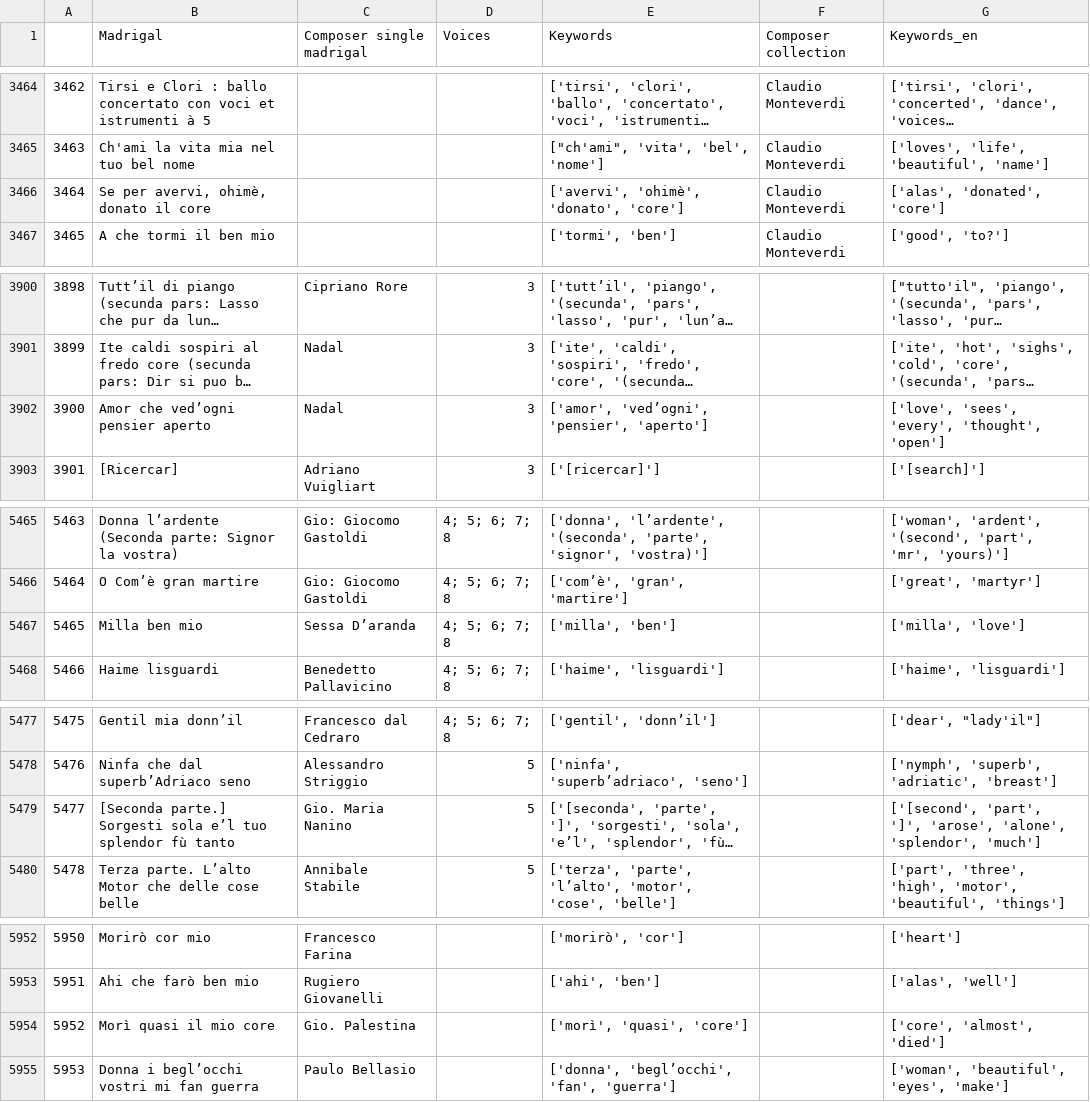
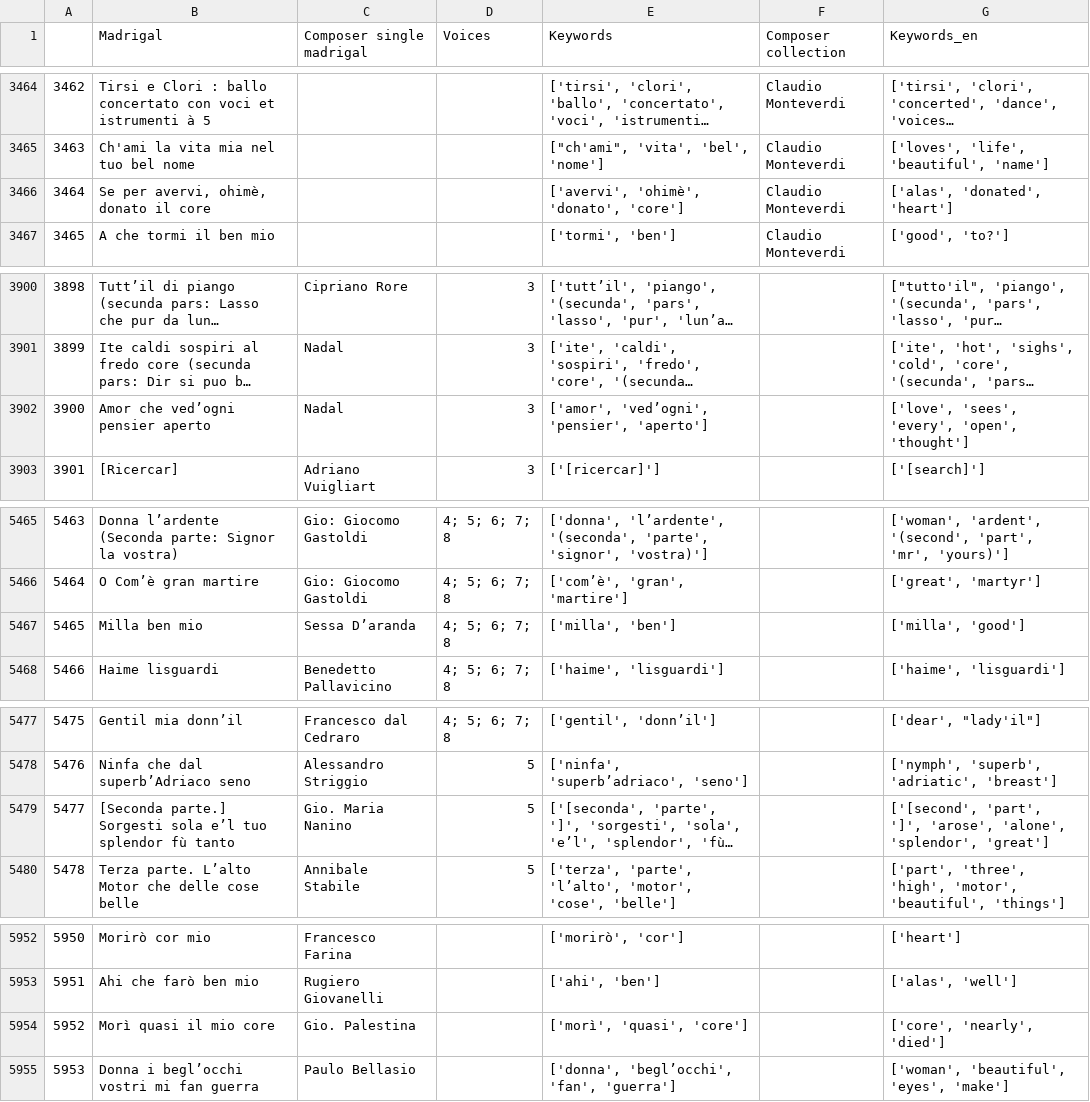
Before and after one commit to Madrigalis/Madrigalis.github.io, a CSV file: data/final datasets/madrigals_by_title.csv, drawn as a sheet; only a part is shown, gaps mark what is left out; long unchanged cells end in …; the diff covers the shown part only; the diff names each change by its address in the sheet, - before the commit and + after, or states it on an @@ line.

```diff
--- a/data/final datasets/madrigals_by_title.csv
+++ b/data/final datasets/madrigals_by_title.csv
-G3466 (Keywords_en): ['alas', 'donated', 'core']
+G3466 (Keywords_en): ['alas', 'donated', 'heart']
-G3902 (Keywords_en): ['love', 'sees', 'every', 'thought', 'open']
+G3902 (Keywords_en): ['love', 'sees', 'every', 'open', 'thought']
-G5467 (Keywords_en): ['milla', 'love']
+G5467 (Keywords_en): ['milla', 'good']
-G5479 (Keywords_en): …'alone', 'splendor', 'much']
+G5479 (Keywords_en): …'alone', 'splendor', 'great']
-G5954 (Keywords_en): ['core', 'almost', 'died']
+G5954 (Keywords_en): ['core', 'nearly', 'died']
```
Also changed, not shown: 15 edited cells elsewhere in this file.
